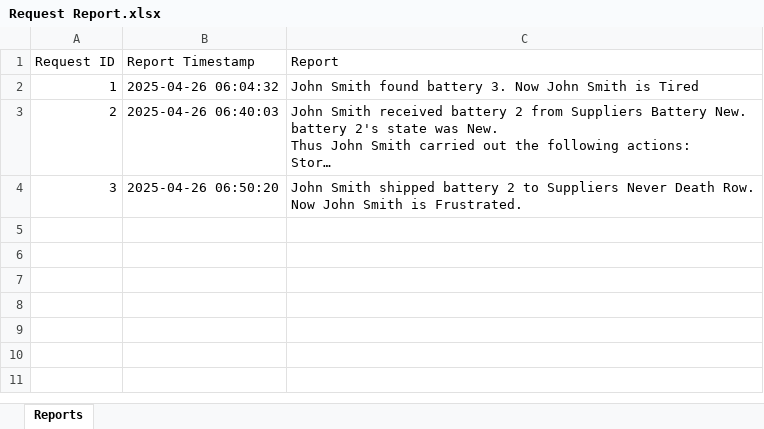
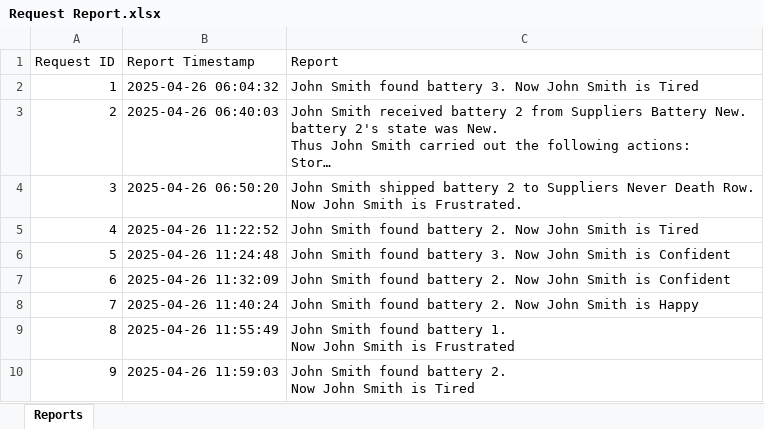
Before and after one commit to KamsoNwafor/OU_ECE_Capstone, an Excel workbook: Updated User Interface/Request Report.xlsx, sheet Reports, drawn as a sheet; long unchanged cells end in …; values as stored, in another font and other column widths than the file's, no borders; ↵ is a line break in a cell; the diff names each change by its address in the sheet, - before the commit and + after, or states it on an @@ line.

Commit message:
Fixed Excel Report Formatting

```diff
--- a/Updated User Interface/Request Report.xlsx (sheet Reports)
+++ b/Updated User Interface/Request Report.xlsx (sheet Reports)
+row 5: 4 | 2025-04-26 11:22:52 | John Smith found battery 2. Now John Smith is Tired
+row 6: 5 | 2025-04-26 11:24:48 | John Smith found battery 3. Now John Smith is Confident
+row 7: 6 | 2025-04-26 11:32:09 | John Smith found battery 2. Now John Smith is Confident
+row 8: 7 | 2025-04-26 11:40:24 | John Smith found battery 2. Now John Smith is Happy
+row 9: 8 | 2025-04-26 11:55:49 | John Smith found battery 1. ↵ Now John Smith is Frustrated
+row 10: 9 | 2025-04-26 11:59:03 | John Smith found battery 2. ↵ Now John Smith is Tired
```
Also changed, not shown: 1 other file.
